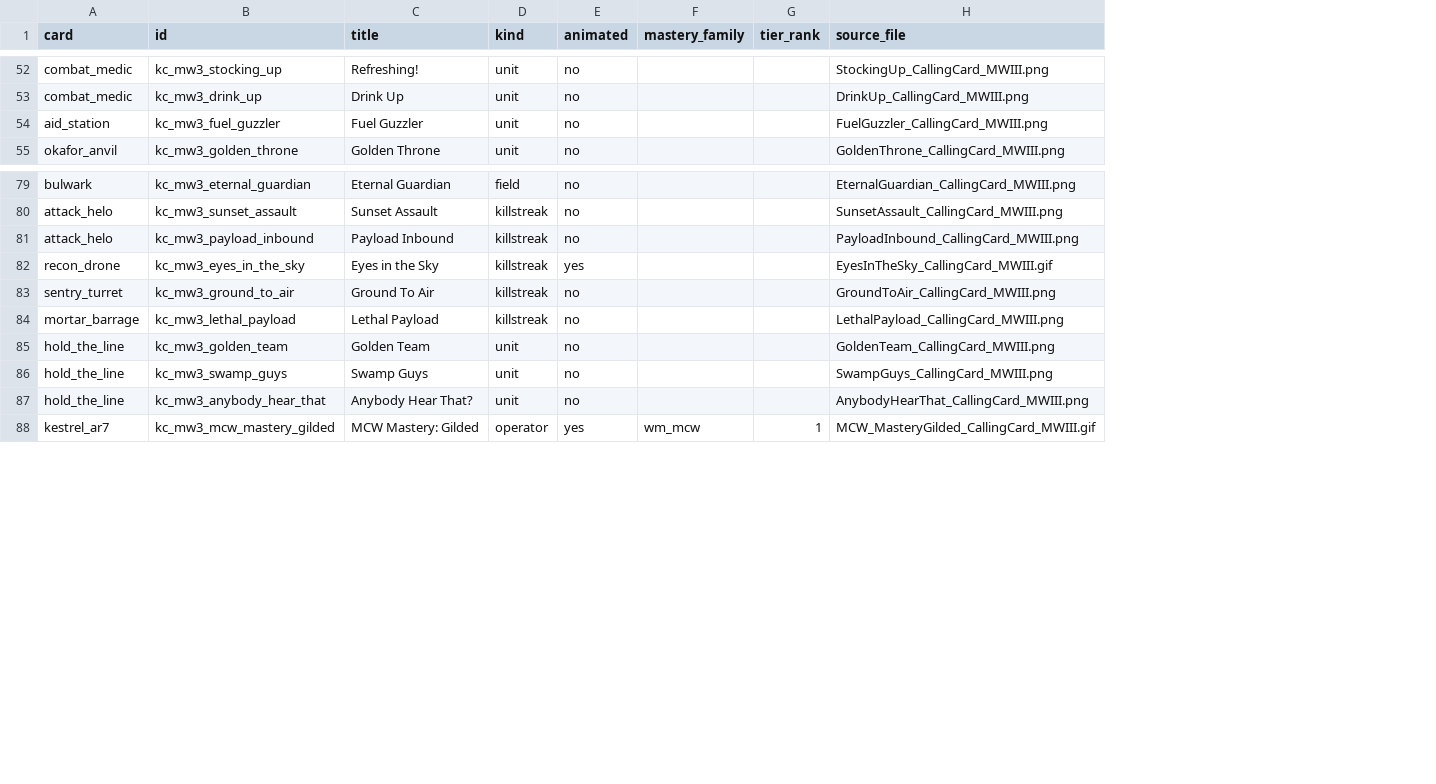
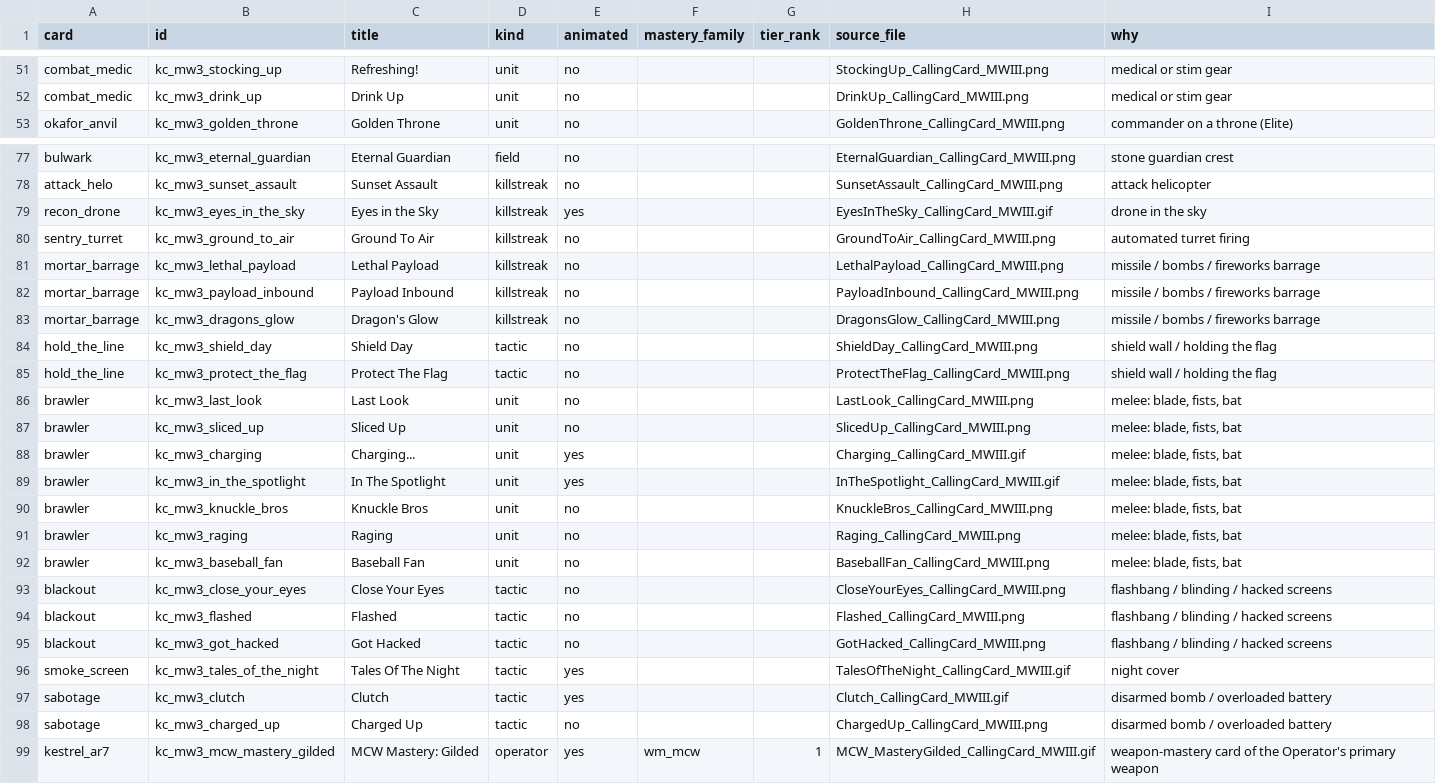
Before and after one commit to DeVoTeD-Qc/Gamestudio, a CSV file: projects/killingcard/documentation/art/mw3-pitch-set.csv, drawn as a sheet; only a part is shown, gaps mark what is left out; removed rows and columns are numbered as before the commit, all else as after; the diff covers the shown part only; the diff names each change by its address in the sheet, - before the commit and + after, or states it on an @@ line.

```diff
--- a/projects/killingcard/documentation/art/mw3-pitch-set.csv
+++ b/projects/killingcard/documentation/art/mw3-pitch-set.csv
+column I (why), rows 51-53: medical or stim gear | medical or stim gear | commander on a throne (Elite); rows 77-81: stone guardian crest | attack helicopter | drone in the sky | automated turret firing | missile / bombs / fireworks barrage; rows 84-85: shield wall / holding the flag | shield wall / holding the flag; row 99: weapon-mastery card of the Operator's primary weapon
-row 54: aid_station | kc_mw3_fuel_guzzler | Fuel Guzzler | unit | no |  |  | FuelGuzzler_CallingCard_MWIII.png
-row 81: attack_helo | kc_mw3_payload_inbound | Payload Inbound | killstreak | no |  |  | PayloadInbound_CallingCard_MWIII.png
+row 82: mortar_barrage | kc_mw3_payload_inbound | Payload Inbound | killstreak | no |  |  | PayloadInbound_CallingCard_MWIII.png | missile / bombs / fireworks barrage
+row 83: mortar_barrage | kc_mw3_dragons_glow | Dragon's Glow | killstreak | no |  |  | DragonsGlow_CallingCard_MWIII.png | missile / bombs / fireworks barrage
-B84 (id): kc_mw3_golden_team
+B84 (id): kc_mw3_shield_day
-C84 (title): Golden Team
+C84 (title): Shield Day
-D84 (kind): unit
+D84 (kind): tactic
-H84 (source_file): GoldenTeam_CallingCard_MWIII.png
+H84 (source_file): ShieldDay_CallingCard_MWIII.png
-row 86: hold_the_line | kc_mw3_swamp_guys | Swamp Guys | unit | no |  |  | SwampGuys_CallingCard_MWIII.png
-B85 (id): kc_mw3_anybody_hear_that
+B85 (id): kc_mw3_protect_the_flag
-C85 (title): Anybody Hear That?
+C85 (title): Protect The Flag
-D85 (kind): unit
+D85 (kind): tactic
-H85 (source_file): AnybodyHearThat_CallingCard_MWIII.png
+H85 (source_file): ProtectTheFlag_CallingCard_MWIII.png
+row 86: brawler | kc_mw3_last_look | Last Look | unit | no |  |  | LastLook_CallingCard_MWIII.png | melee: blade, fists, bat
+row 87: brawler | kc_mw3_sliced_up | Sliced Up | unit | no |  |  | SlicedUp_CallingCard_MWIII.png | melee: blade, fists, bat
+row 88: brawler | kc_mw3_charging | Charging... | unit | yes |  |  | Charging_CallingCard_MWIII.gif | melee: blade, fists, bat
+row 89: brawler | kc_mw3_in_the_spotlight | In The Spotlight | unit | yes |  |  | InTheSpotlight_CallingCard_MWIII.gif | melee: blade, fists, bat
+row 90: brawler | kc_mw3_knuckle_bros | Knuckle Bros | unit | no |  |  | KnuckleBros_CallingCard_MWIII.png | melee: blade, fists, bat
+row 91: brawler | kc_mw3_raging | Raging | unit | no |  |  | Raging_CallingCard_MWIII.png | melee: blade, fists, bat
+row 92: brawler | kc_mw3_baseball_fan | Baseball Fan | unit | no |  |  | BaseballFan_CallingCard_MWIII.png | melee: blade, fists, bat
+row 93: blackout | kc_mw3_close_your_eyes | Close Your Eyes | tactic | no |  |  | CloseYourEyes_CallingCard_MWIII.png | flashbang / blinding / hacked screens
+row 94: blackout | kc_mw3_flashed | Flashed | tactic | no |  |  | Flashed_CallingCard_MWIII.png | flashbang / blinding / hacked screens
+row 95: blackout | kc_mw3_got_hacked | Got Hacked | tactic | no |  |  | GotHacked_CallingCard_MWIII.png | flashbang / blinding / hacked screens
+row 96: smoke_screen | kc_mw3_tales_of_the_night | Tales Of The Night | tactic | yes |  |  | TalesOfTheNight_CallingCard_MWIII.gif | night cover
+row 97: sabotage | kc_mw3_clutch | Clutch | tactic | yes |  |  | Clutch_CallingCard_MWIII.gif | disarmed bomb / overloaded battery
+row 98: sabotage | kc_mw3_charged_up | Charged Up | tactic | no |  |  | ChargedUp_CallingCard_MWIII.png | disarmed bomb / overloaded battery
```
Also changed, not shown: 1 removed row and 4 edited cells elsewhere in this file, projects/killingcard/documentation/art/mw3-calling-cards-manifest.csv, 16 other files.
